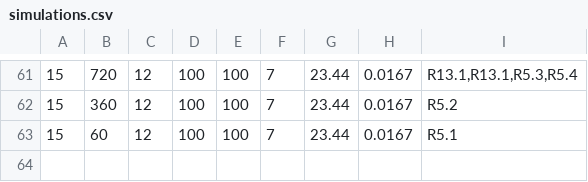
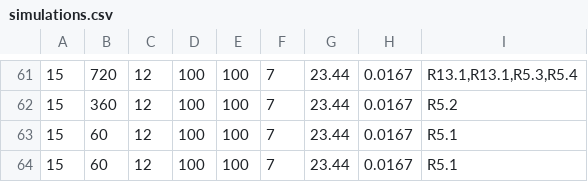
Before and after one commit to jassimran/cs6310Project3_HeatedPlanet, a CSV file: HeatedPlanet/study/simulations.csv, drawn as a sheet; only a part is shown, gaps mark what is left out.

Commit message:
Adding extra simulation

```diff
--- a/HeatedPlanet/study/simulations.csv
+++ b/HeatedPlanet/study/simulations.csv
@@ -63 +63,2 @@
 15,60,12,100,100,7,23.44,0.0167,R5.1
+15,60,12,100,100,7,23.44,0.0167,R5.1
```
